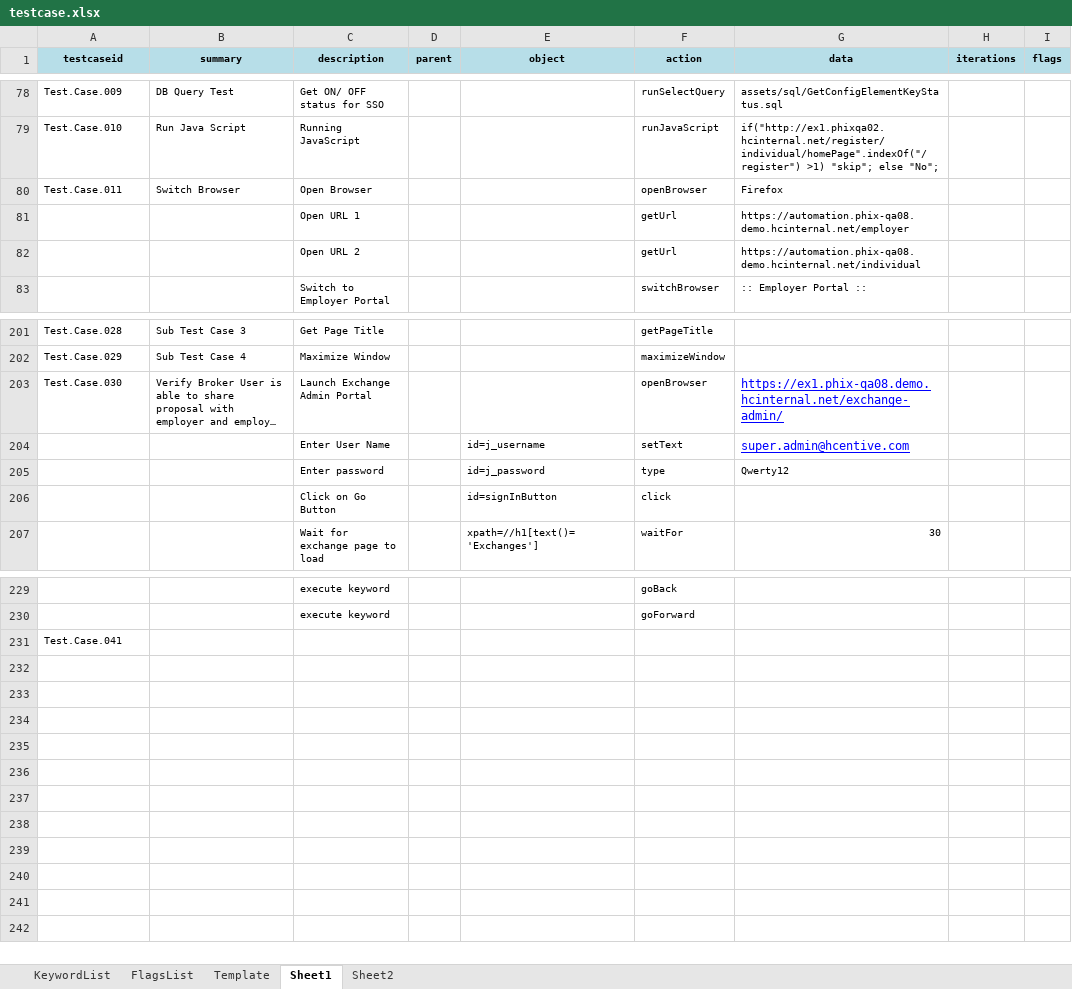
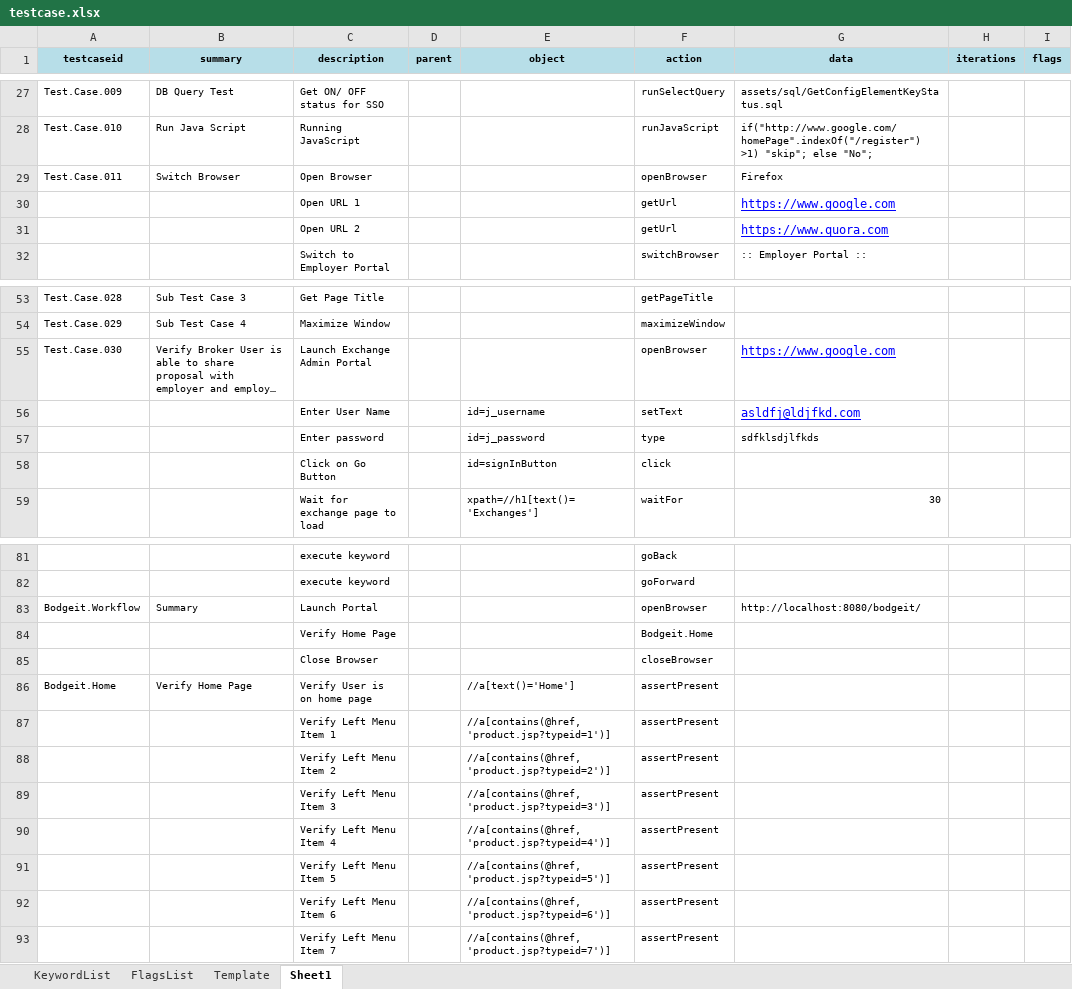
Before and after one commit to iamgauravkhanna/automation-repository-java, an Excel workbook: Raftaar_Core/assets/testcase.xlsx, sheet Sheet1, drawn as a sheet; only a part is shown, gaps mark what is left out; long unchanged cells end in …; values as stored, in another font and other column widths than the file's, no borders; removed rows and columns are numbered as before the commit, all else as after; the diff covers the shown part only; the diff names each change by its address in the sheet, - before the commit and + after, or states it on an @@ line.

```diff
--- a/Raftaar_Core/assets/testcase.xlsx (sheet Sheet1)
+++ b/Raftaar_Core/assets/testcase.xlsx (sheet Sheet1)
-sheet tab: Sheet2
-G28 (data): if("http://ex1.phixqa02.hcinternal.net/register/individual/homePage".indexOf("/register") >1) "skip";…
+G28 (data): if("http://www.google.com/homePage".indexOf("/register") >1) "skip";…
-G30 (data): https://automation.phix-qa08.demo.hcinternal.net/employer
+G30 (data): https://www.google.com
@@ G30:G31 underline: off → on, text colour: black → #0000FF, text size: larger @@
-G31 (data): https://automation.phix-qa08.demo.hcinternal.net/individual
+G31 (data): https://www.quora.com
-G55 (data): https://ex1.phix-qa08.demo.hcinternal.net/exchange-admin/
+G55 (data): https://www.google.com
-G56 (data): super.admin@hcentive.com
+G56 (data): asldfj@ldjfkd.com
-G57 (data): Qwerty12
+G57 (data): sdfklsdjlfkds
-row 231: Test.Case.041
+row 83: Bodgeit.Workflow | Summary | Launch Portal |  |  | openBrowser | http://localhost:8080/bodgeit/
+row 84:  |  | Verify Home Page |  |  | Bodgeit.Home
@@ row 61 moved to row 85: Close Browser @@
+row 86: Bodgeit.Home | Verify Home Page | Verify User is on home page |  | //a[text()='Home'] | assertPresent
+row 87:  |  | Verify Left Menu Item 1 |  | //a[contains(@href,'product.jsp?typeid=1')] | assertPresent
+row 88:  |  | Verify Left Menu Item 2 |  | //a[contains(@href,'product.jsp?typeid=2')] | assertPresent
+row 89:  |  | Verify Left Menu Item 3 |  | //a[contains(@href,'product.jsp?typeid=3')] | assertPresent
+row 90:  |  | Verify Left Menu Item 4 |  | //a[contains(@href,'product.jsp?typeid=4')] | assertPresent
+row 91:  |  | Verify Left Menu Item 5 |  | //a[contains(@href,'product.jsp?typeid=5')] | assertPresent
+row 92:  |  | Verify Left Menu Item 6 |  | //a[contains(@href,'product.jsp?typeid=6')] | assertPresent
+row 93:  |  | Verify Left Menu Item 7 |  | //a[contains(@href,'product.jsp?typeid=7')] | assertPresent
```
Also changed, not shown: 147 removed rows, 3 edited cells and cell formats elsewhere in this sheet, 3 other files.
